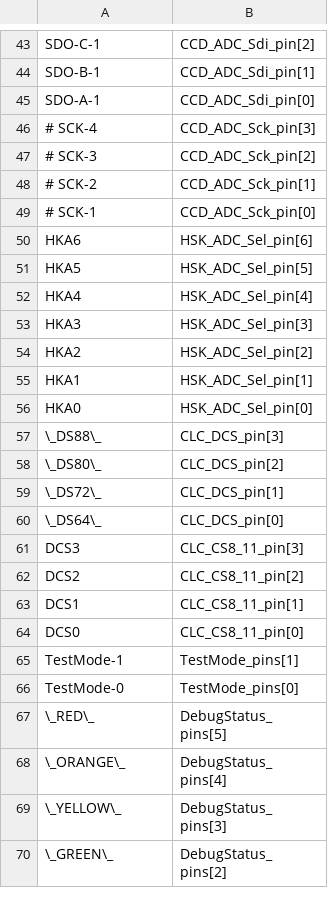
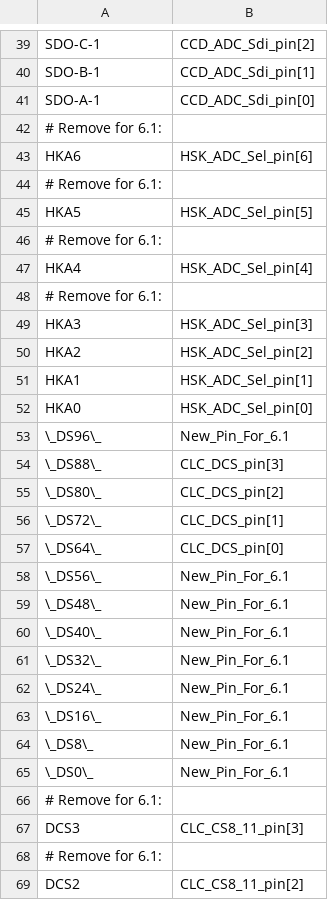
Before and after one commit to TESScience/FPE, a TSV file: AE/Schematic/Artix-signal-map.tsv, drawn as a sheet; only a part is shown, gaps mark what is left out; the shorter side is filled out with more unchanged rows; removed rows and columns are numbered as before the commit, all else as after; the diff covers the shown part only; the diff names each change by its address in the sheet, - before the commit and + after, or states it on an @@ line.

Commit message:
Annotate Artix signal map with required changes.

```diff
--- a/AE/Schematic/Artix-signal-map.tsv
+++ b/AE/Schematic/Artix-signal-map.tsv
-row 46: # SCK-4 | CCD_ADC_Sck_pin[3]
-row 47: # SCK-3 | CCD_ADC_Sck_pin[2]
-row 48: # SCK-2 | CCD_ADC_Sck_pin[1]
-row 49: # SCK-1 | CCD_ADC_Sck_pin[0]
+row 42: # Remove for 6.1:
+row 44: # Remove for 6.1:
+row 46: # Remove for 6.1:
+row 48: # Remove for 6.1:
+row 53: \_DS96\_ | New_Pin_For_6.1
+row 58: \_DS56\_ | New_Pin_For_6.1
+row 59: \_DS48\_ | New_Pin_For_6.1
+row 60: \_DS40\_ | New_Pin_For_6.1
+row 61: \_DS32\_ | New_Pin_For_6.1
+row 62: \_DS24\_ | New_Pin_For_6.1
+row 63: \_DS16\_ | New_Pin_For_6.1
+row 64: \_DS8\_ | New_Pin_For_6.1
+row 65: \_DS0\_ | New_Pin_For_6.1
+row 66: # Remove for 6.1:
+row 68: # Remove for 6.1:
```
Also changed, not shown: 16 added rows, 4 removed rows and 3 edited cells elsewhere in this file.
